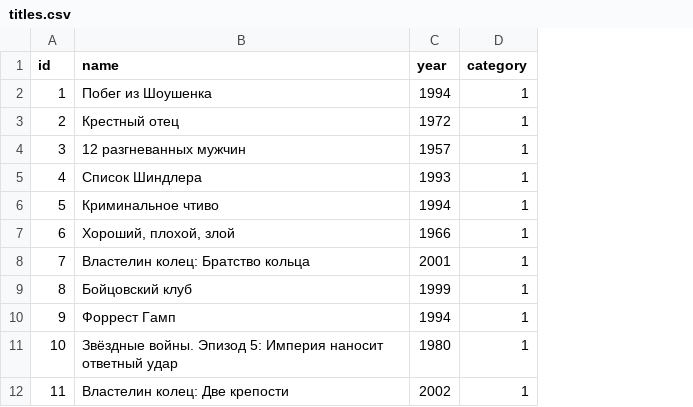
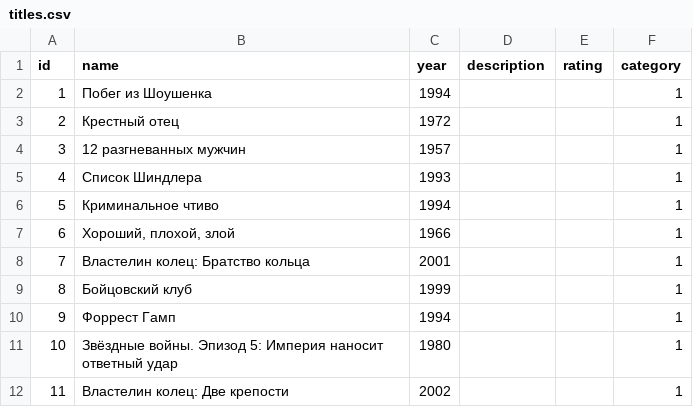
Before and after one commit to eagurin/api_yamdb, a CSV file: data/titles.csv, drawn as a sheet; only a part is shown; the diff names each change by its address in the sheet, - before the commit and + after, or states it on an @@ line.

```diff
--- a/data/titles.csv
+++ b/data/titles.csv
+column D (description), empty
+column E (rating), empty
```
Also changed, not shown: data/comments.csv, data/review.csv, 4 other files.
